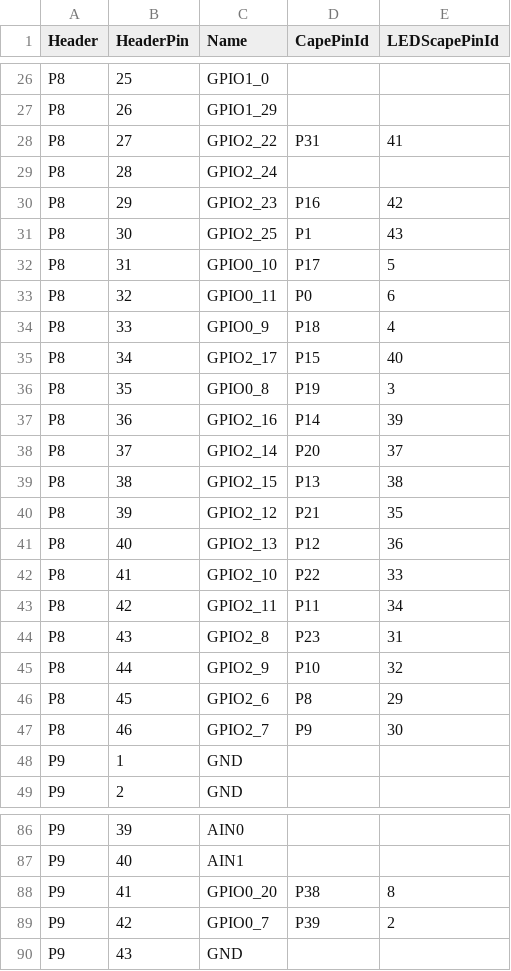
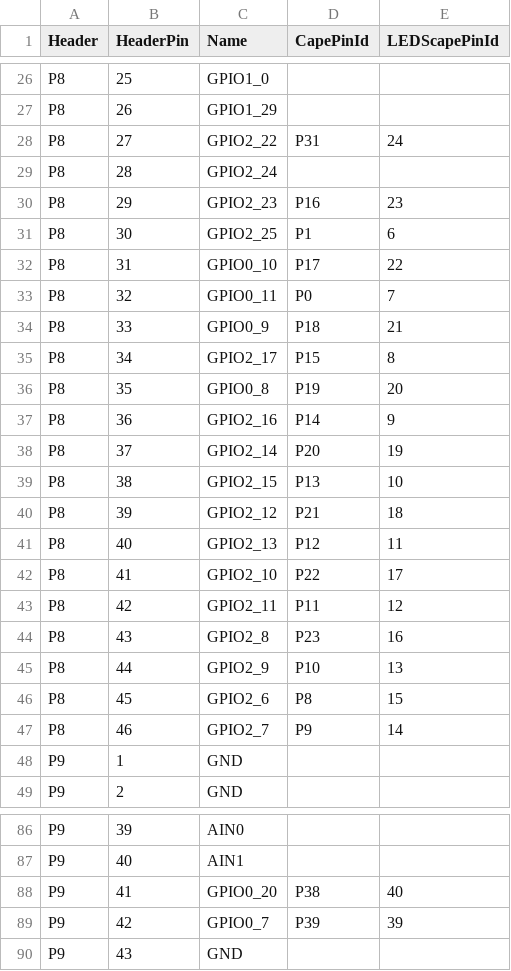
Before and after one commit to nrapopor/gpio-utilities, a CSV file: src/main/resources/cape-pin-map.csv, drawn as a sheet; only a part is shown, gaps mark what is left out; the diff covers the shown part only.

Commit message:
Updated LEDScape Mappings to match the the description. Fixed broken tests and removed not needed java options

```diff
--- a/src/main/resources/cape-pin-map.csv
+++ b/src/main/resources/cape-pin-map.csv
@@ -27,22 +27,22 @@ P8,25,GPIO1_0,,
 P8,26,GPIO1_29,,
-P8,27,GPIO2_22,P31,41
+P8,27,GPIO2_22,P31,24
 P8,28,GPIO2_24,,
-P8,29,GPIO2_23,P16,42
-P8,30,GPIO2_25,P1,43
-P8,31,GPIO0_10,P17,5
-P8,32,GPIO0_11,P0,6
-P8,33,GPIO0_9,P18,4
-P8,34,GPIO2_17,P15,40
-P8,35,GPIO0_8,P19,3
-P8,36,GPIO2_16,P14,39
-P8,37,GPIO2_14,P20,37
-P8,38,GPIO2_15,P13,38
-P8,39,GPIO2_12,P21,35
-P8,40,GPIO2_13,P12,36
-P8,41,GPIO2_10,P22,33
-P8,42,GPIO2_11,P11,34
-P8,43,GPIO2_8,P23,31
-P8,44,GPIO2_9,P10,32
-P8,45,GPIO2_6,P8,29
-P8,46,GPIO2_7,P9,30
+P8,29,GPIO2_23,P16,23
+P8,30,GPIO2_25,P1,6
+P8,31,GPIO0_10,P17,22
+P8,32,GPIO0_11,P0,7
+P8,33,GPIO0_9,P18,21
+P8,34,GPIO2_17,P15,8
+P8,35,GPIO0_8,P19,20
+P8,36,GPIO2_16,P14,9
+P8,37,GPIO2_14,P20,19
+P8,38,GPIO2_15,P13,10
+P8,39,GPIO2_12,P21,18
+P8,40,GPIO2_13,P12,11
+P8,41,GPIO2_10,P22,17
+P8,42,GPIO2_11,P11,12
+P8,43,GPIO2_8,P23,16
+P8,44,GPIO2_9,P10,13
+P8,45,GPIO2_6,P8,15
+P8,46,GPIO2_7,P9,14
 P9,1,GND,,
@@ -87,4 +87,4 @@ P9,39,AIN0,,
 P9,40,AIN1,,
-P9,41,GPIO0_20,P38,8
-P9,42,GPIO0_7,P39,2
+P9,41,GPIO0_20,P38,40
+P9,42,GPIO0_7,P39,39
 P9,43,GND,,
```
Also changed, not shown: 27 edited cells elsewhere in this file, 2 other files.
